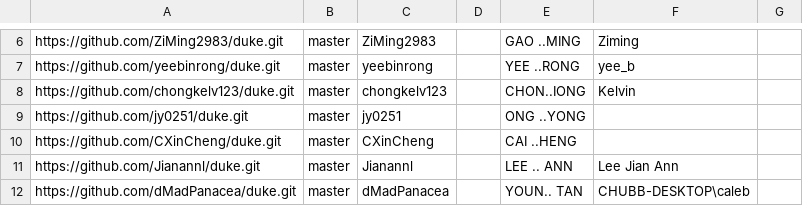
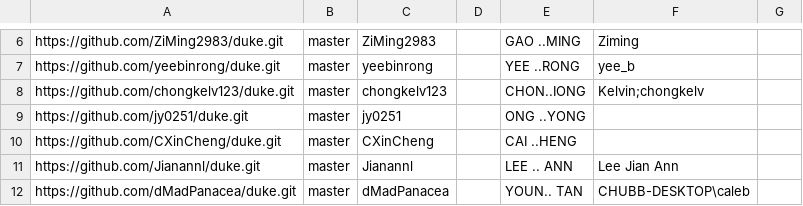
Before and after one commit to nus-tic2002-AY2324S1/ip-dashboard, a CSV file: configs/author-config.csv, drawn as a sheet; only a part is shown, gaps mark what is left out.

Commit message:
Update configs

```diff
--- a/configs/author-config.csv
+++ b/configs/author-config.csv
@@ -7,3 +7,3 @@ https://github.com/ZiMing2983/duke.git,master,ZiMing2983,,GAO ..MING,Ziming,
 https://github.com/yeebinrong/duke.git,master,yeebinrong,,YEE ..RONG,yee_b,
-https://github.com/chongkelv123/duke.git,master,chongkelv123,,CHON..IONG,Kelvin,
+https://github.com/chongkelv123/duke.git,master,chongkelv123,,CHON..IONG,Kelvin;chongkelv,
 https://github.com/jy0251/duke.git,master,jy0251,,ONG ..YONG,,
```
